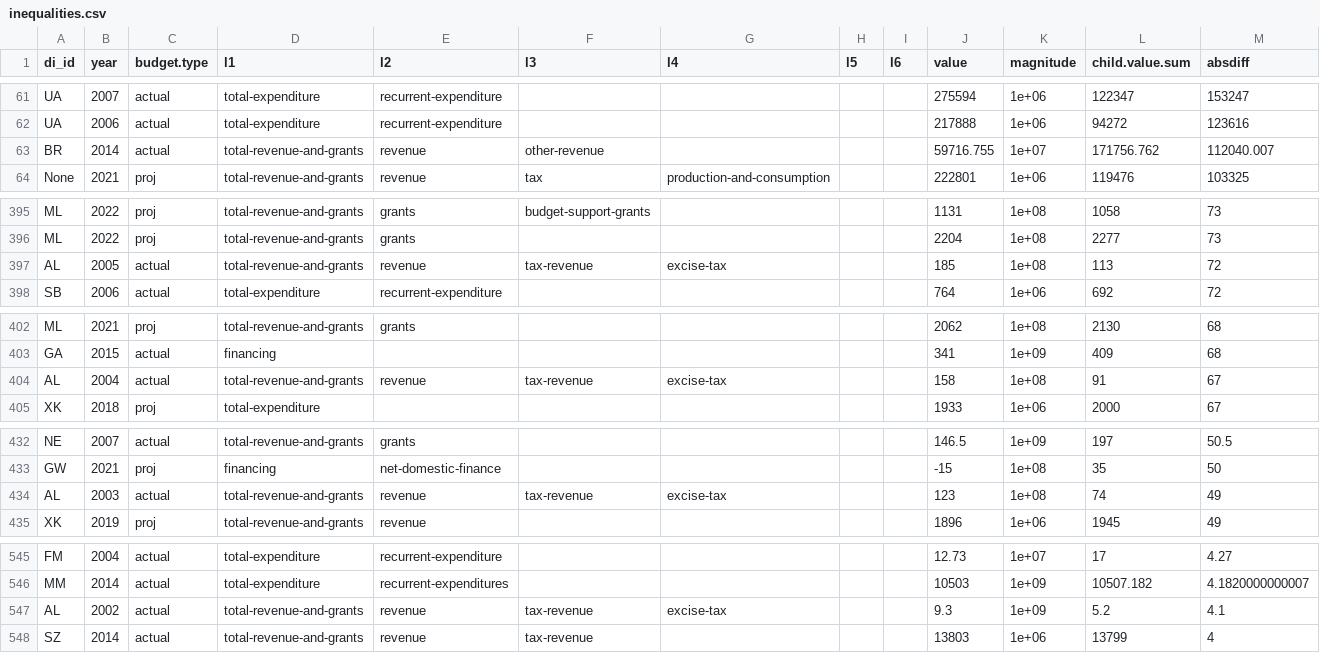
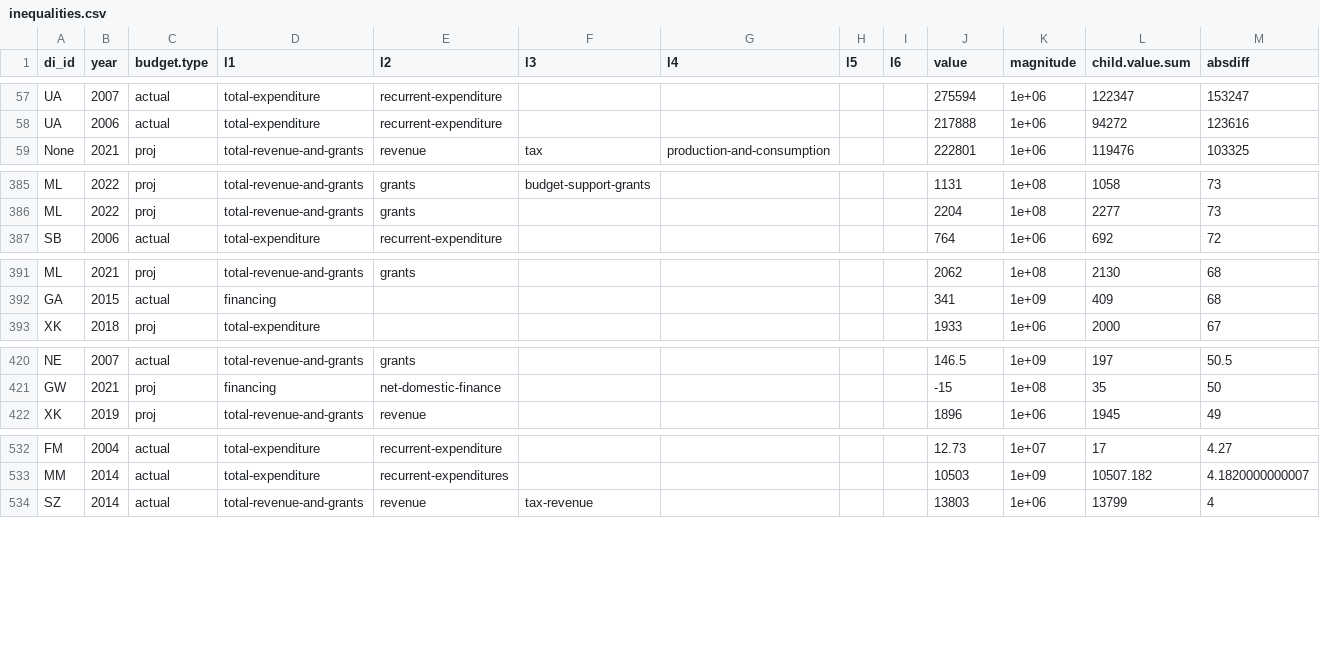
Before and after one commit to devinit/domestic_finance_2018, a CSV file: output/inequalities.csv, drawn as a sheet; only a part is shown, gaps mark what is left out; the diff covers the shown part only.

```diff
--- a/output/inequalities.csv
+++ b/output/inequalities.csv
@@ -62,3 +58,2 @@
 "UA",2006,"actual","total-expenditure","recurrent-expenditure",,,,,217888,1e+06,94272,123616
-"BR",2014,"actual","total-revenue-and-grants","revenue","other-revenue",,,,59716.755,1e+07,171756.762,112040.007
 "None",2021,"proj","total-revenue-and-grants","revenue","tax","production-and-consumption",,,222801,1e+06,119476,103325
@@ -396,3 +386,2 @@
 "ML",2022,"proj","total-revenue-and-grants","grants",,,,,2204,1e+08,2277,73
-"AL",2005,"actual","total-revenue-and-grants","revenue","tax-revenue","excise-tax",,,185,1e+08,113,72
 "SB",2006,"actual","total-expenditure","recurrent-expenditure",,,,,764,1e+06,692,72
@@ -403,3 +392,2 @@
 "GA",2015,"actual","financing",,,,,,341,1e+09,409,68
-"AL",2004,"actual","total-revenue-and-grants","revenue","tax-revenue","excise-tax",,,158,1e+08,91,67
 "XK",2018,"proj","total-expenditure",,,,,,1933,1e+06,2000,67
@@ -433,3 +421,2 @@
 "GW",2021,"proj","financing","net-domestic-finance",,,,,-15,1e+08,35,50
-"AL",2003,"actual","total-revenue-and-grants","revenue","tax-revenue","excise-tax",,,123,1e+08,74,49
 "XK",2019,"proj","total-revenue-and-grants","revenue",,,,,1896,1e+06,1945,49
@@ -546,3 +533,2 @@
 "MM",2014,"actual","total-expenditure","recurrent-expenditures",,,,,10503,1e+09,10507.182,4.1820000000007
-"AL",2002,"actual","total-revenue-and-grants","revenue","tax-revenue","excise-tax",,,9.3,1e+09,5.2,4.1
 "SZ",2014,"actual","total-revenue-and-grants","revenue","tax-revenue",,,,13803,1e+06,13799,4
```
Also changed, not shown: 9 removed rows elsewhere in this file, output/domestic-budget-level.csv, 1 other file.
